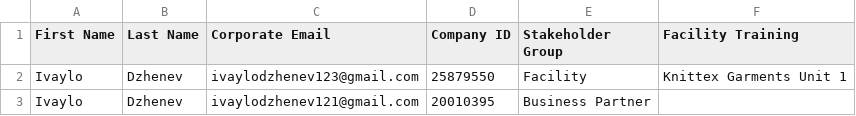
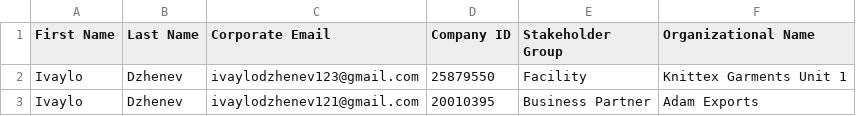
Before and after one commit to JoshuaAguilar414/lms-otto-group, a CSV file: sample-learners.csv, drawn as a sheet.

```diff
--- a/sample-learners.csv
+++ b/sample-learners.csv
@@ -1,3 +1,3 @@
-First Name,Last Name,Corporate Email,Company ID,Stakeholder Group,Facility Training
+First Name,Last Name,Corporate Email,Company ID,Stakeholder Group,Organizational Name
 Ivaylo,Dzhenev,ivaylodzhenev123@gmail.com,25879550,Facility,Knittex Garments Unit 1
-Ivaylo,Dzhenev,ivaylodzhenev121@gmail.com,20010395,Business Partner,
+Ivaylo,Dzhenev,ivaylodzhenev121@gmail.com,20010395,Business Partner,Adam Exports
```
Also changed, not shown: sample-participants.csv, 28 other files.
